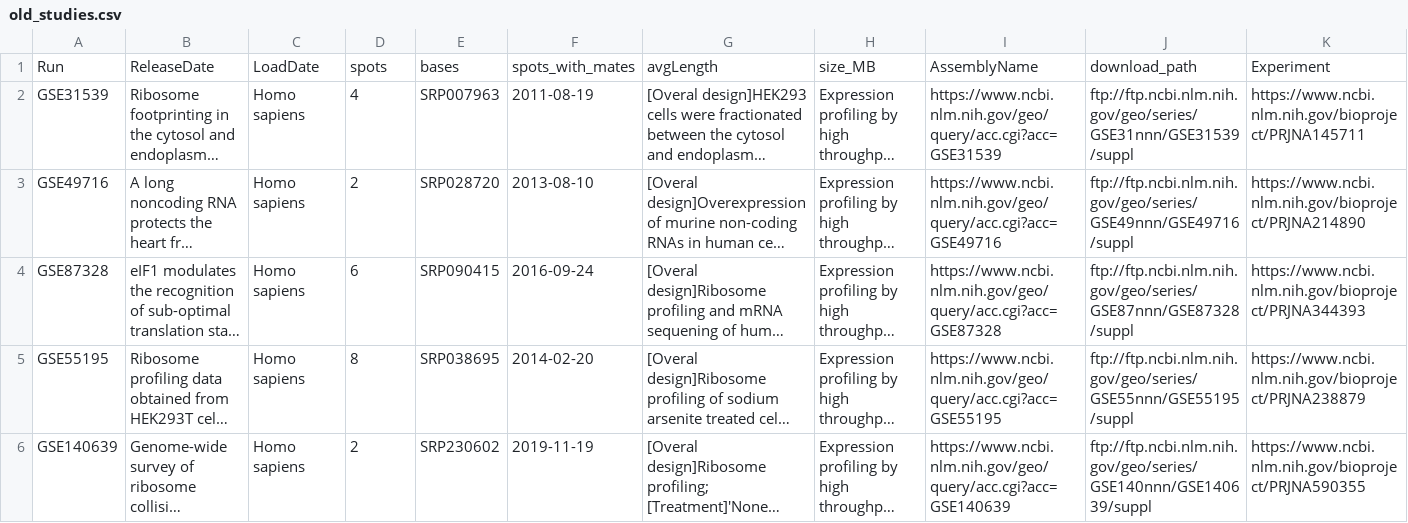
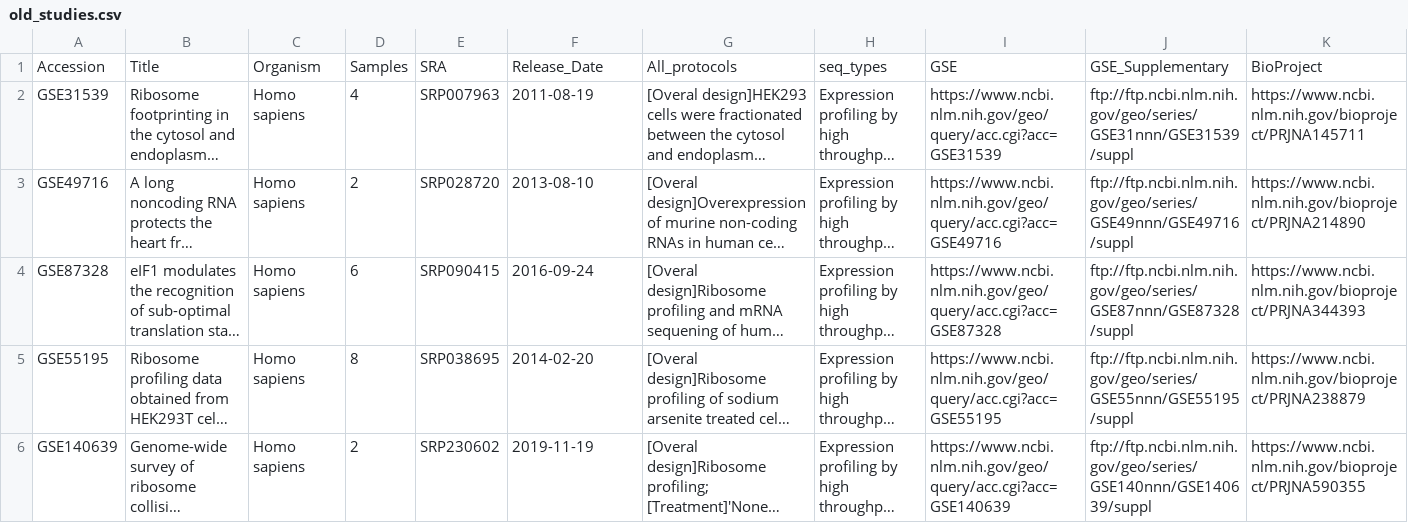
Before and after one commit to LAPTI-UCC/riboseqorg-nf, a CSV file: scripts/old_studies.csv, drawn as a sheet; only a part is shown; long unchanged cells end in …; removed rows and columns are numbered as before the commit, all else as after; rows hold the shown columns only; the diff names each change by its address in the sheet, - before the commit and + after, or states it on an @@ line.

Commit message:
added second header

```diff
--- a/scripts/old_studies.csv
+++ b/scripts/old_studies.csv
-row 1: Run | ReleaseDate | LoadDate | spots | bases | spots_with_mates | avgLength | size_MB | AssemblyName | download_path | Experiment
+row 1: Accession | Title | Organism | Samples | SRA | Release_Date | All_protocols | seq_types | GSE | GSE_Supplementary | BioProject
```
